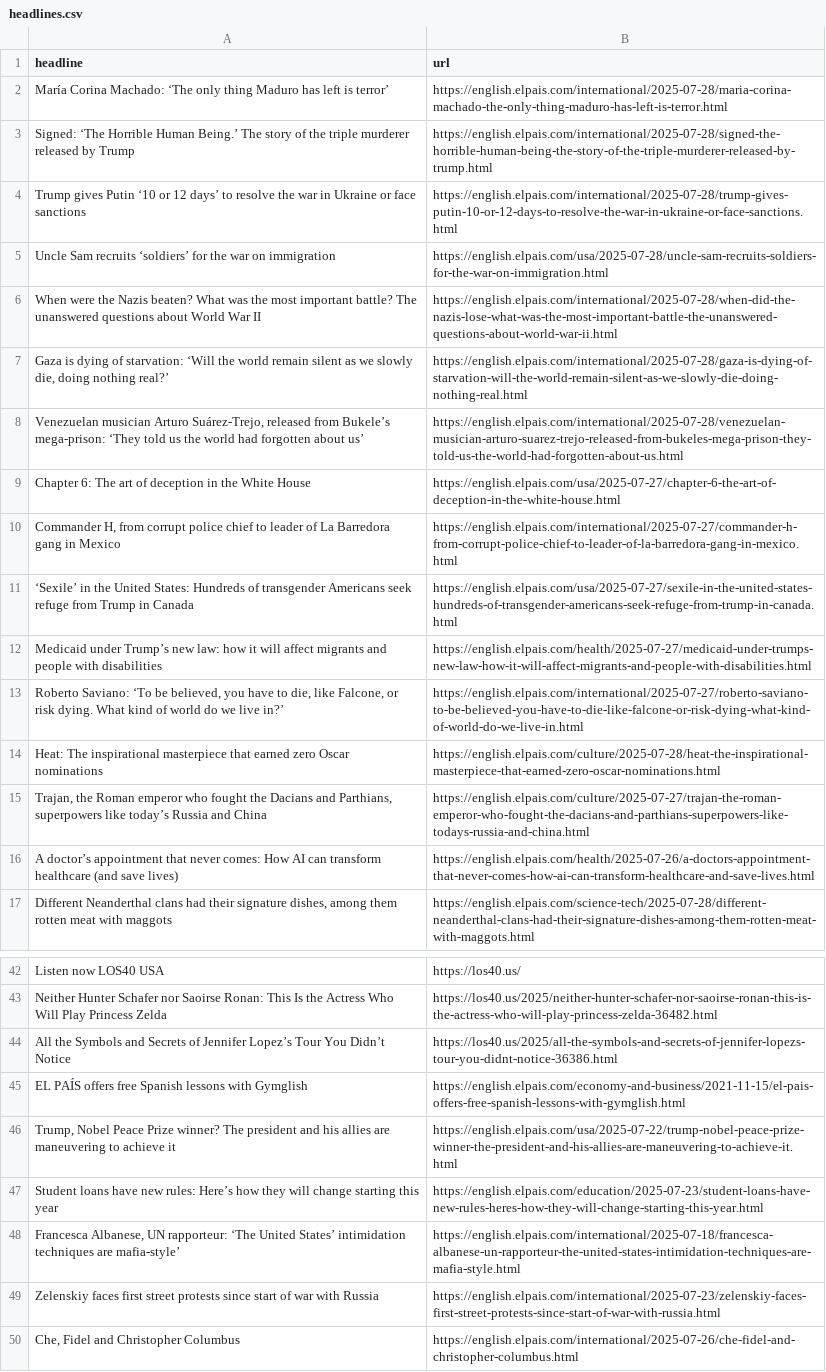
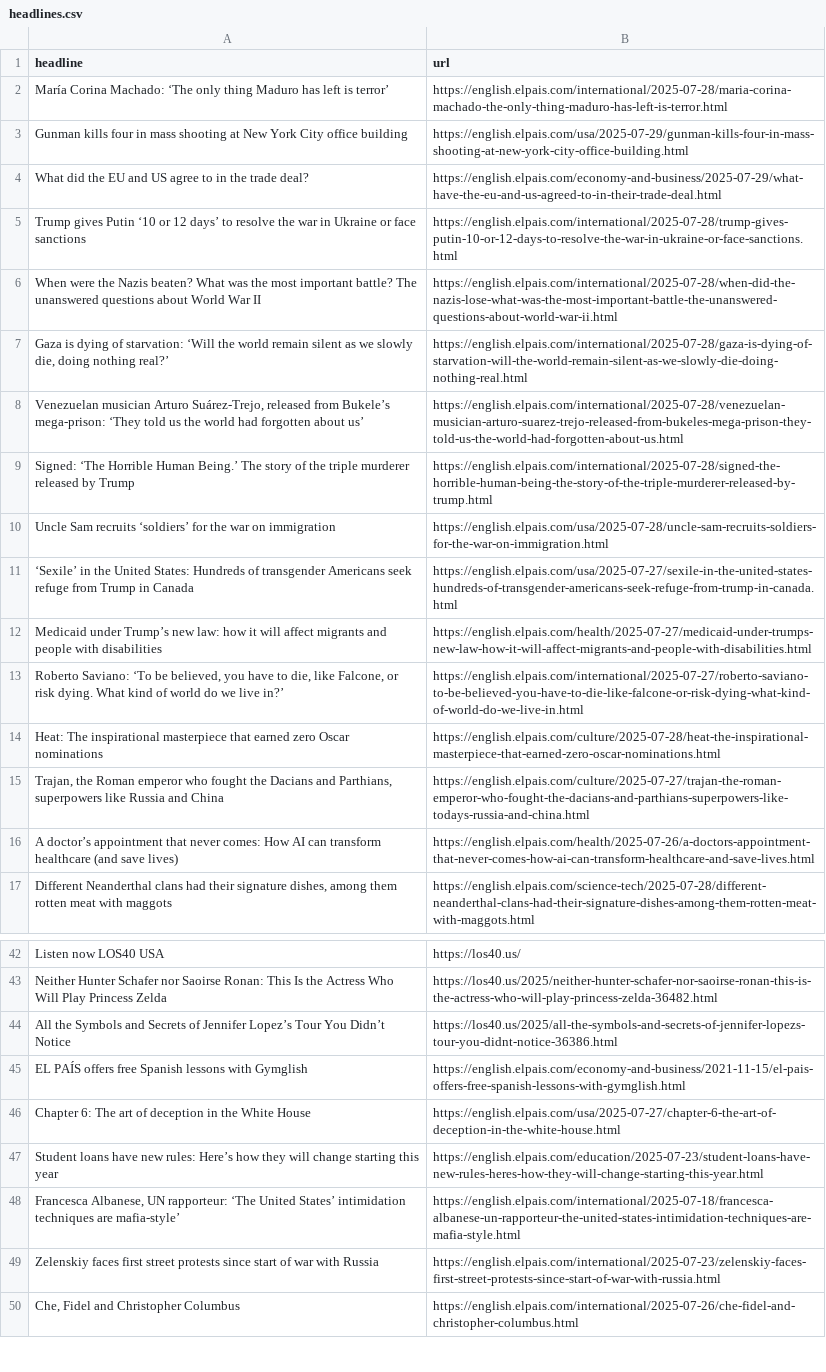
Before and after one commit to masashiijichi/el-pais-autoscraper, a CSV file: headlines.csv, drawn as a sheet; only a part is shown, gaps mark what is left out.

```diff
--- a/headlines.csv
+++ b/headlines.csv
@@ -2,5 +2,5 @@ headline,url
 María Corina Machado: ‘The only thing Maduro has left is terror’ ,https://english.elpais.com/international/2025-07-28/maria-corina-machado-the-only-thing-maduro-has-left-is-terror.html
-Signed: ‘The Horrible Human Being.’ The story  of the triple murderer released by Trump,https://english.elpais.com/international/2025-07-28/signed-the-horrible-human-being-the-story-of-the-triple-murderer-released-by-trump.html
+Gunman kills four in mass shooting at New York City office building ,https://english.elpais.com/usa/2025-07-29/gunman-kills-four-in-mass-shooting-at-new-york-city-office-building.html
+What did the EU and US agree to in the trade deal?,https://english.elpais.com/economy-and-business/2025-07-29/what-have-the-eu-and-us-agreed-to-in-their-trade-deal.html
 Trump gives Putin ‘10 or 12 days’ to resolve the war in Ukraine or face sanctions,https://english.elpais.com/international/2025-07-28/trump-gives-putin-10-or-12-days-to-resolve-the-war-in-ukraine-or-face-sanctions.html
-Uncle Sam recruits ‘soldiers’ for the war on immigration,https://english.elpais.com/usa/2025-07-28/uncle-sam-recruits-soldiers-for-the-war-on-immigration.html
 When were the Nazis beaten? What was the most important battle? The unanswered questions about World War II,https://english.elpais.com/international/2025-07-28/when-did-the-nazis-lose-what-was-the-most-important-battle-the-unanswered-questions-about-world-war-ii.html
@@ -8,4 +8,4 @@ When were the Nazis beaten? What was the most important battle? The unanswered q
 "Venezuelan musician Arturo Suárez-Trejo, released from Bukele’s mega-prison: ‘They told us the world had forgotten about us’",https://english.elpais.com/international/2025-07-28/venezuelan-musician-arturo-suarez-trejo-released-from-bukeles-mega-prison-they-told-us-the-world-had-forgotten-about-us.html
-Chapter 6: The art of deception in the White House,https://english.elpais.com/usa/2025-07-27/chapter-6-the-art-of-deception-in-the-white-house.html
-"Commander H, from corrupt police chief to leader of La Barredora gang in Mexico",https://english.elpais.com/international/2025-07-27/commander-h-from-corrupt-police-chief-to-leader-of-la-barredora-gang-in-mexico.html
+Signed: ‘The Horrible Human Being.’ The story of the triple murderer released by Trump,https://english.elpais.com/international/2025-07-28/signed-the-horrible-human-being-the-story-of-the-triple-murderer-released-by-trump.html
+Uncle Sam recruits ‘soldiers’ for the war on immigration,https://english.elpais.com/usa/2025-07-28/uncle-sam-recruits-soldiers-for-the-war-on-immigration.html
 ‘Sexile’ in the United States: Hundreds of transgender Americans seek refuge from Trump in Canada,https://english.elpais.com/usa/2025-07-27/sexile-in-the-united-states-hundreds-of-transgender-americans-seek-refuge-from-trump-in-canada.html
@@ -14,3 +14,3 @@ Medicaid under Trump’s new law: how it will affect migrants and people with di
 Heat: The inspirational masterpiece that earned zero Oscar nominations ,https://english.elpais.com/culture/2025-07-28/heat-the-inspirational-masterpiece-that-earned-zero-oscar-nominations.html
-"Trajan, the Roman emperor who fought the Dacians and Parthians, superpowers like today’s Russia and China",https://english.elpais.com/culture/2025-07-27/trajan-the-roman-emperor-who-fought-the-dacians-and-parthians-superpowers-like-todays-russia-and-china.html
+"Trajan, the Roman emperor who fought the Dacians and Parthians, superpowers like Russia and China",https://english.elpais.com/culture/2025-07-27/trajan-the-roman-emperor-who-fought-the-dacians-and-parthians-superpowers-like-todays-russia-and-china.html
 A doctor’s appointment that never comes: How AI can transform healthcare (and save lives),https://english.elpais.com/health/2025-07-26/a-doctors-appointment-that-never-comes-how-ai-can-transform-healthcare-and-save-lives.html
@@ -45,3 +45,3 @@ All the Symbols and Secrets of Jennifer Lopez’s Tour You Didn’t Notice,https
 EL PAÍS offers free Spanish lessons with Gymglish,https://english.elpais.com/economy-and-business/2021-11-15/el-pais-offers-free-spanish-lessons-with-gymglish.html
-"Trump, Nobel Peace Prize winner? The president and his allies are maneuvering to achieve it",https://english.elpais.com/usa/2025-07-22/trump-nobel-peace-prize-winner-the-president-and-his-allies-are-maneuvering-to-achieve-it.html
+Chapter 6: The art of deception in the White House,https://english.elpais.com/usa/2025-07-27/chapter-6-the-art-of-deception-in-the-white-house.html
 Student loans have new rules: Here’s how they will change starting this year,https://english.elpais.com/education/2025-07-23/student-loans-have-new-rules-heres-how-they-will-change-starting-this-year.html
```
